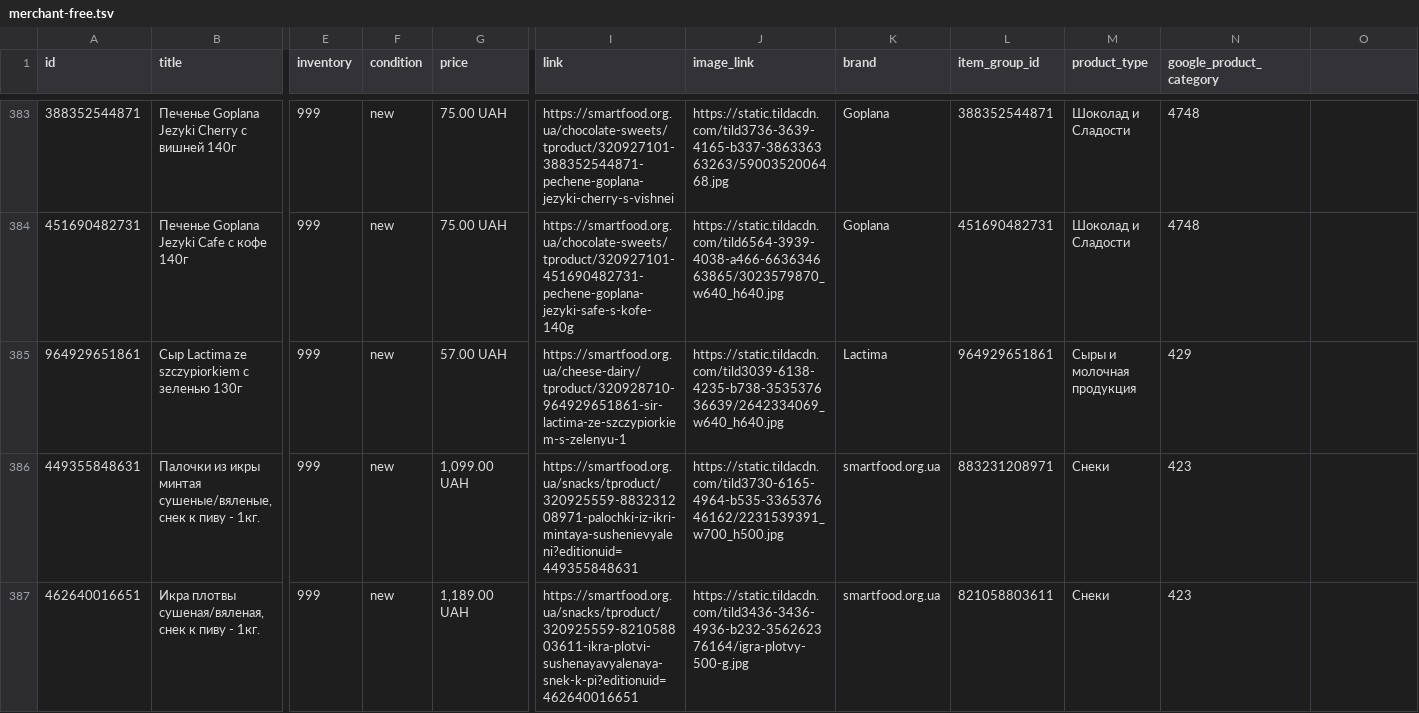
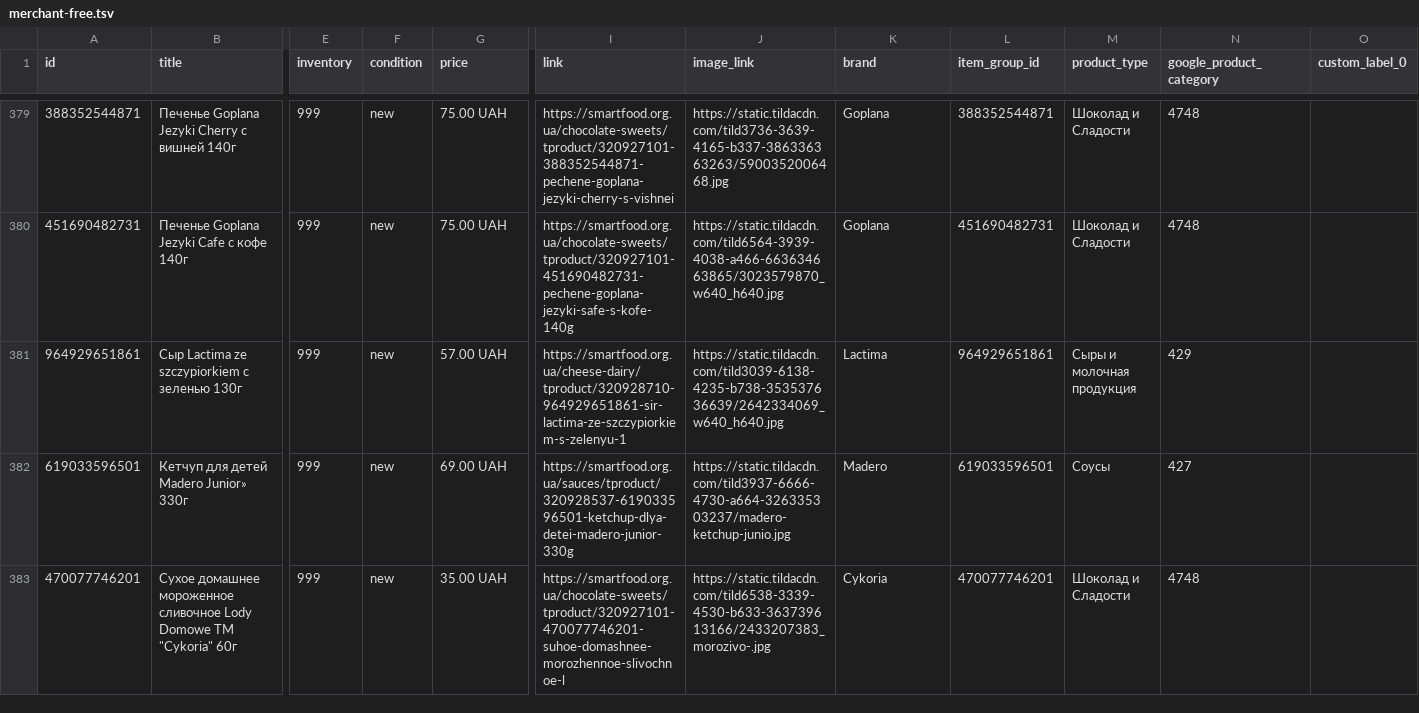
Before and after one commit to x35a/feed-handlers, a TSV file: output/merchant-free.tsv, drawn as a sheet; only a part is shown, gaps mark what is left out; the shorter side is filled out with more unchanged rows; rows hold the shown columns only; the diff covers the shown part only; the diff names each change by its address in the sheet, - before the commit and + after, or states it on an @@ line.

Commit message:
upd feed

```diff
--- a/output/merchant-free.tsv
+++ b/output/merchant-free.tsv
-O1: (empty)
+O1: custom_label_0
-row 386: 449355848631 | Палочки из икры минтая сушеные/вяленые, снек к пиву - 1кг. | 999 | new | 1,099.00 UAH | https://smartfood.org.ua/snacks/tproduct/320925559-883231208971-palochki-iz-ikri-mintaya-sushenievyaleni?editionuid=449355848631 | https://static.tildacdn.com/tild3730-6165-4964-b535-336537646162/2231539391_w700_h500.jpg | smartfood.org.ua | 883231208971 | Снеки | 423
-row 387: 462640016651 | Икра плотвы сушеная/вяленая, снек к пиву - 1кг. | 999 | new | 1,189.00 UAH | https://smartfood.org.ua/snacks/tproduct/320925559-821058803611-ikra-plotvi-sushenayavyalenaya-snek-k-pi?editionuid=462640016651 | https://static.tildacdn.com/tild3436-3436-4936-b232-356262376164/igra-plotvy-500-g.jpg | smartfood.org.ua | 821058803611 | Снеки | 423
```
Also changed, not shown: 7 removed rows and 8 edited cells elsewhere in this file.
